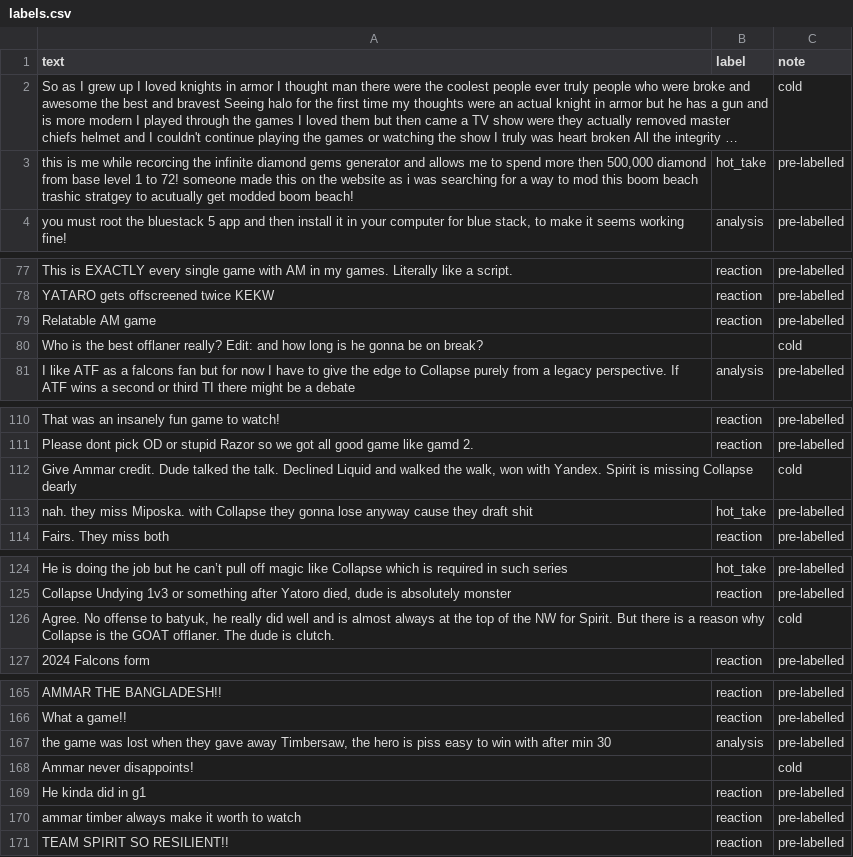
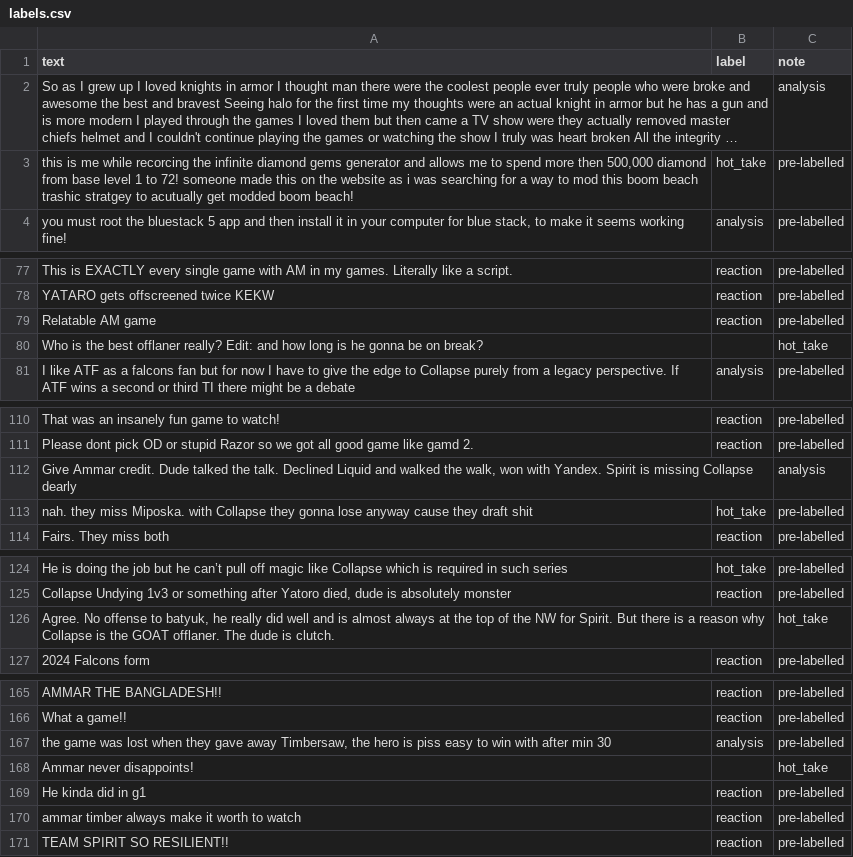
Before and after one commit to rchowd9/ai201-project3-takemeter-starter-v2026, a CSV file: labels.csv, drawn as a sheet; only a part is shown, gaps mark what is left out; long unchanged cells end in …; the diff covers the shown part only; the diff names each change by its address in the sheet, - before the commit and + after, or states it on an @@ line.

```diff
--- a/labels.csv
+++ b/labels.csv
-C2 (note): cold
+C2 (note): analysis
-C80 (note): cold
+C80 (note): hot_take
-C112 (note): cold
+C112 (note): analysis
-C126 (note): cold
+C126 (note): hot_take
-C168 (note): cold
+C168 (note): hot_take
```
Also changed, not shown: 15 edited cells elsewhere in this file.
